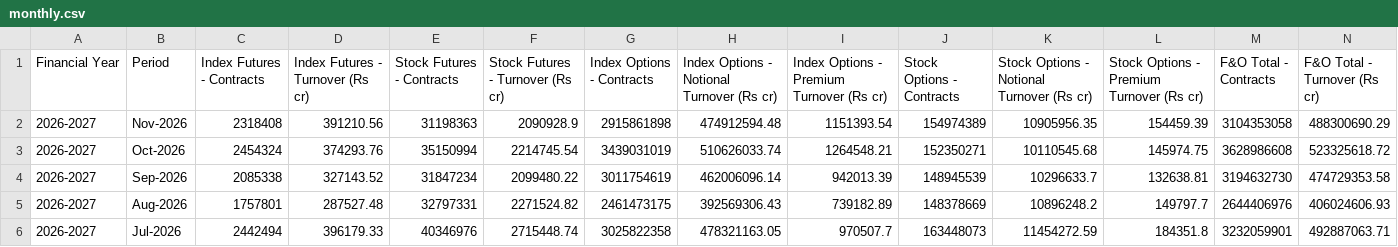
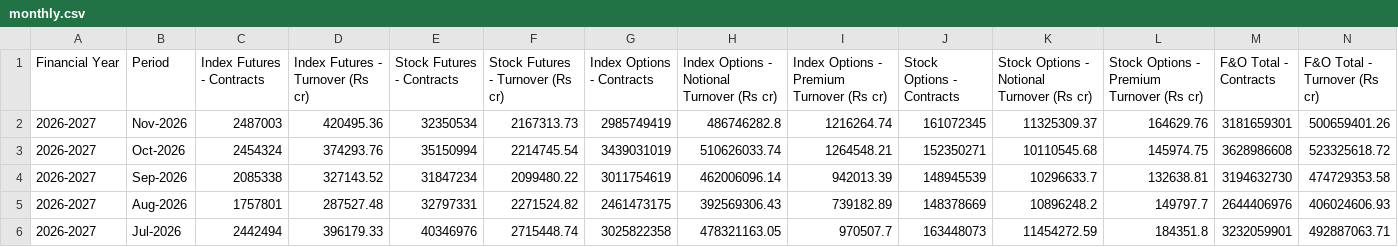
Before and after one commit to Vaibhav130195/NSE-F-O-Turnover-Data, a CSV file: monthly.csv, drawn as a sheet; only a part is shown; the diff covers the shown part only; the diff names each change by its address in the sheet, - before the commit and + after, or states it on an @@ line.

Commit message:
Update monthly.csv

```diff
--- a/monthly.csv
+++ b/monthly.csv
-C2 (Index Futures - Contracts): 2318408
+C2 (Index Futures - Contracts): 2487003
-D2 (Index Futures - Turnover (Rs cr)): 391210.56
+D2 (Index Futures - Turnover (Rs cr)): 420495.36
-E2 (Stock Futures - Contracts): 31198363
+E2 (Stock Futures - Contracts): 32350534
-F2 (Stock Futures - Turnover (Rs cr)): 2090928.9
+F2 (Stock Futures - Turnover (Rs cr)): 2167313.73
-G2 (Index Options - Contracts): 2915861898
+G2 (Index Options - Contracts): 2985749419
-H2: 474912594.48
+H2: 486746282.8
-I2: 1151393.54
+I2: 1216264.74
-J2 (Stock Options - Contracts): 154974389
+J2 (Stock Options - Contracts): 161072345
-K2: 10905956.35
+K2: 11325309.37
-L2: 154459.39
+L2: 164629.76
-M2 (F&O Total - Contracts): 3104353058
+M2 (F&O Total - Contracts): 3181659301
-N2 (F&O Total - Turnover (Rs cr)): 488300690.29
+N2 (F&O Total - Turnover (Rs cr)): 500659401.26
```
Also changed, not shown: 2 edited cells elsewhere in this file.
